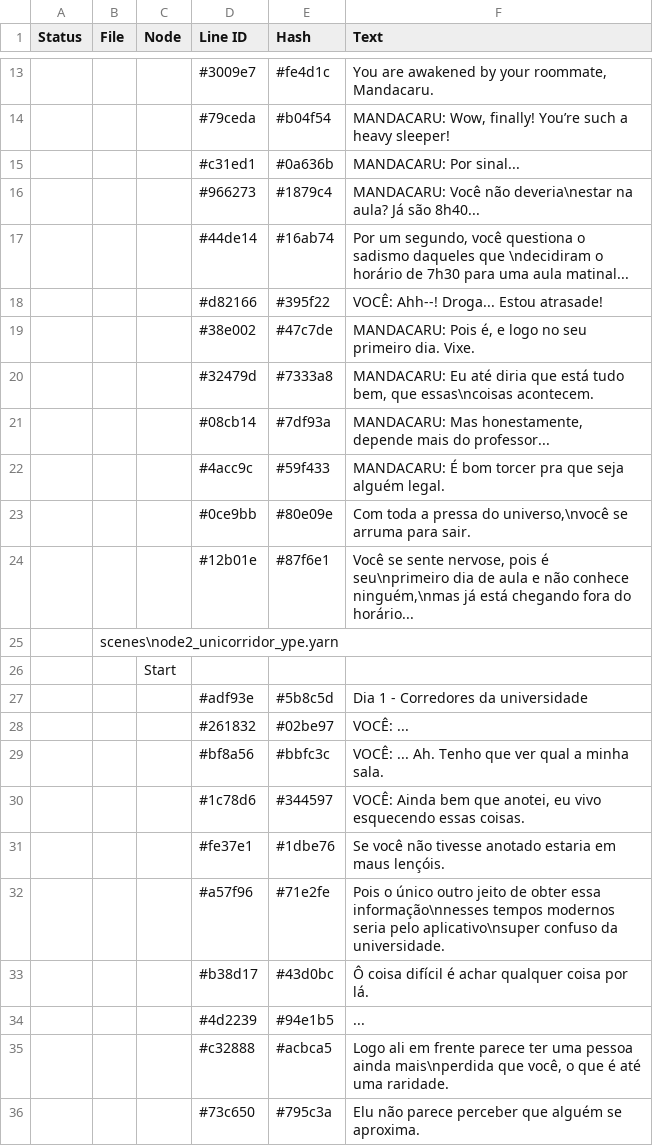
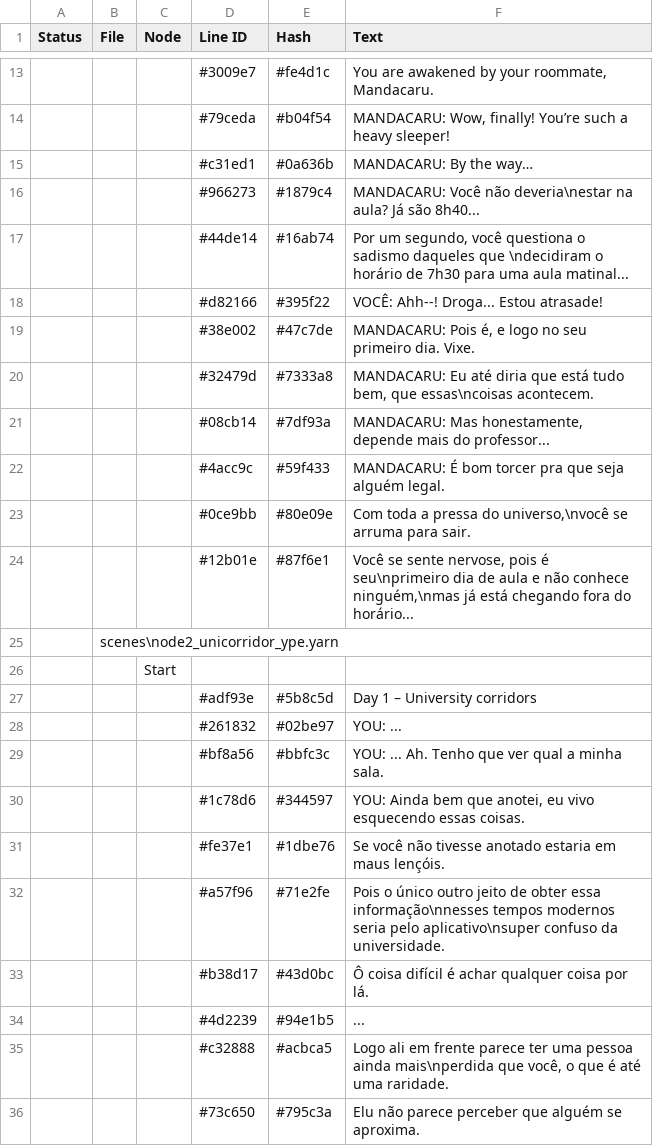
Before and after one commit to CosmicFoxStudio/LoveGardenPrototype, a CSV file: datafiles/lang/en_dialogues.csv, drawn as a sheet; only a part is shown, gaps mark what is left out.

```diff
--- a/datafiles/lang/en_dialogues.csv
+++ b/datafiles/lang/en_dialogues.csv
@@ -14,3 +14,3 @@ Status,File,Node,Line ID,Hash,Text
 ,,,"#79ceda","#b04f54","MANDACARU: Wow, finally! You’re such a heavy sleeper!"
-,,,"#c31ed1","#0a636b","MANDACARU: Por sinal..."
+,,,"#c31ed1","#0a636b","MANDACARU: By the way…"
 ,,,"#966273","#1879c4","MANDACARU: Você não deveria\nestar na aula? Já são 8h40..."
@@ -26,6 +26,6 @@ Status,File,Node,Line ID,Hash,Text
 ,,"Start",,,
-,,,"#adf93e","#5b8c5d","Dia 1 - Corredores da universidade"
-,,,"#261832","#02be97","VOCÊ: ..."
-,,,"#bf8a56","#bbfc3c","VOCÊ: ... Ah. Tenho que ver qual a minha sala."
-,,,"#1c78d6","#344597","VOCÊ: Ainda bem que anotei, eu vivo esquecendo essas coisas."
+,,,"#adf93e","#5b8c5d","Day 1 – University corridors"
+,,,"#261832","#02be97","YOU: ..."
+,,,"#bf8a56","#bbfc3c","YOU: ... Ah. Tenho que ver qual a minha sala."
+,,,"#1c78d6","#344597","YOU: Ainda bem que anotei, eu vivo esquecendo essas coisas."
 ,,,"#fe37e1","#1dbe76","Se você não tivesse anotado estaria em maus lençóis."
```
Also changed, not shown: 11 other files.
